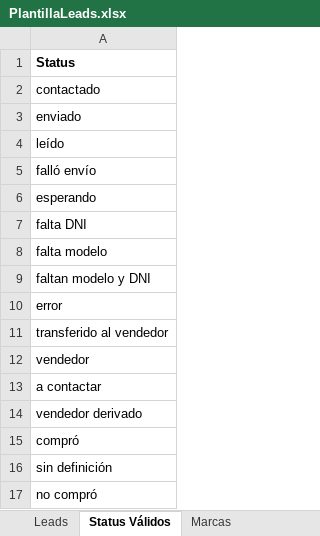
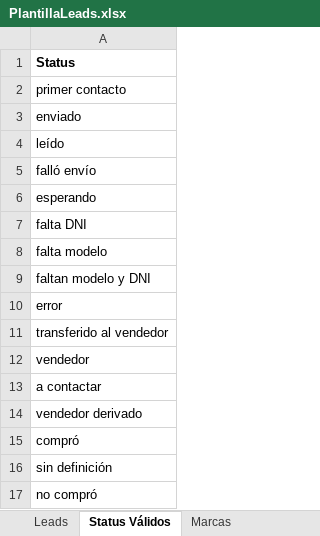
Before and after one commit to Gusgv-arg/3.2.10.MEGAMOTO-WhatsApp, an Excel workbook: public/temp/PlantillaLeads.xlsx, sheet Status Válidos, drawn as a sheet; values as stored, in another font and other column widths than the file's, no borders; table styles not drawn; the diff names each change by its address in the sheet, - before the commit and + after, or states it on an @@ line.

Commit message:
status primer contacto

```diff
--- a/public/temp/PlantillaLeads.xlsx (sheet Status Válidos)
+++ b/public/temp/PlantillaLeads.xlsx (sheet Status Válidos)
-A2: contactado
+A2: primer contacto
```
Also changed, not shown: 3 other files.
